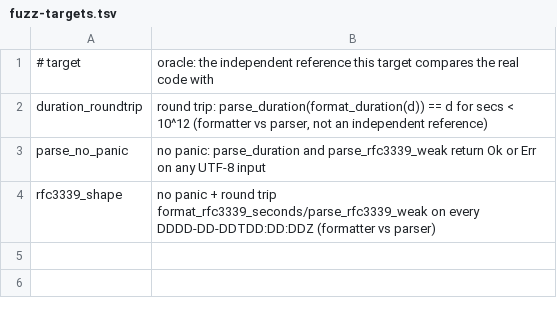
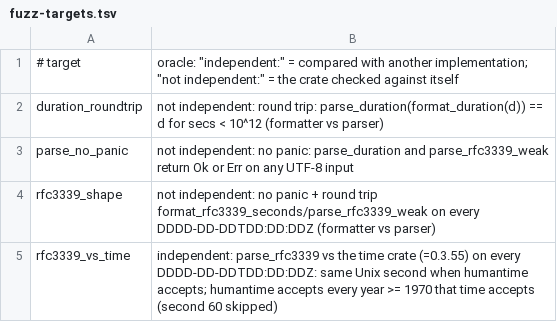
Before and after one commit to Demiurg-AU/rust-cicd-core, a TSV file: pilots/humantime/spec/fuzz/fuzz-targets.tsv, drawn as a sheet.

```diff
--- a/pilots/humantime/spec/fuzz/fuzz-targets.tsv
+++ b/pilots/humantime/spec/fuzz/fuzz-targets.tsv
@@ -1,4 +1,5 @@
-# target	oracle: the independent reference this target compares the real code with
-duration_roundtrip	round trip: parse_duration(format_duration(d)) == d for secs < 10^12 (formatter vs parser, not an independent reference)
-parse_no_panic	no panic: parse_duration and parse_rfc3339_weak return Ok or Err on any UTF-8 input
-rfc3339_shape	no panic + round trip format_rfc3339_seconds/parse_rfc3339_weak on every DDDD-DD-DDTDD:DD:DDZ (formatter vs parser)
+# target	oracle: "independent:" = compared with another implementation; "not independent:" = the crate checked against itself
+duration_roundtrip	not independent: round trip: parse_duration(format_duration(d)) == d for secs < 10^12 (formatter vs parser)
+parse_no_panic	not independent: no panic: parse_duration and parse_rfc3339_weak return Ok or Err on any UTF-8 input
+rfc3339_shape	not independent: no panic + round trip format_rfc3339_seconds/parse_rfc3339_weak on every DDDD-DD-DDTDD:DD:DDZ (formatter vs parser)
+rfc3339_vs_time	independent: parse_rfc3339 vs the time crate (=0.3.55) on every DDDD-DD-DDTDD:DD:DDZ: same Unix second when humantime accepts; humantime accepts every year >= 1970 that time accepts (second 60 skipped)
```
Also changed, not shown: pilots/humantime/claims-3b.tsv, pilots/humantime/spec/fuzz/fuzz-canaries.tsv, 19 other files.
